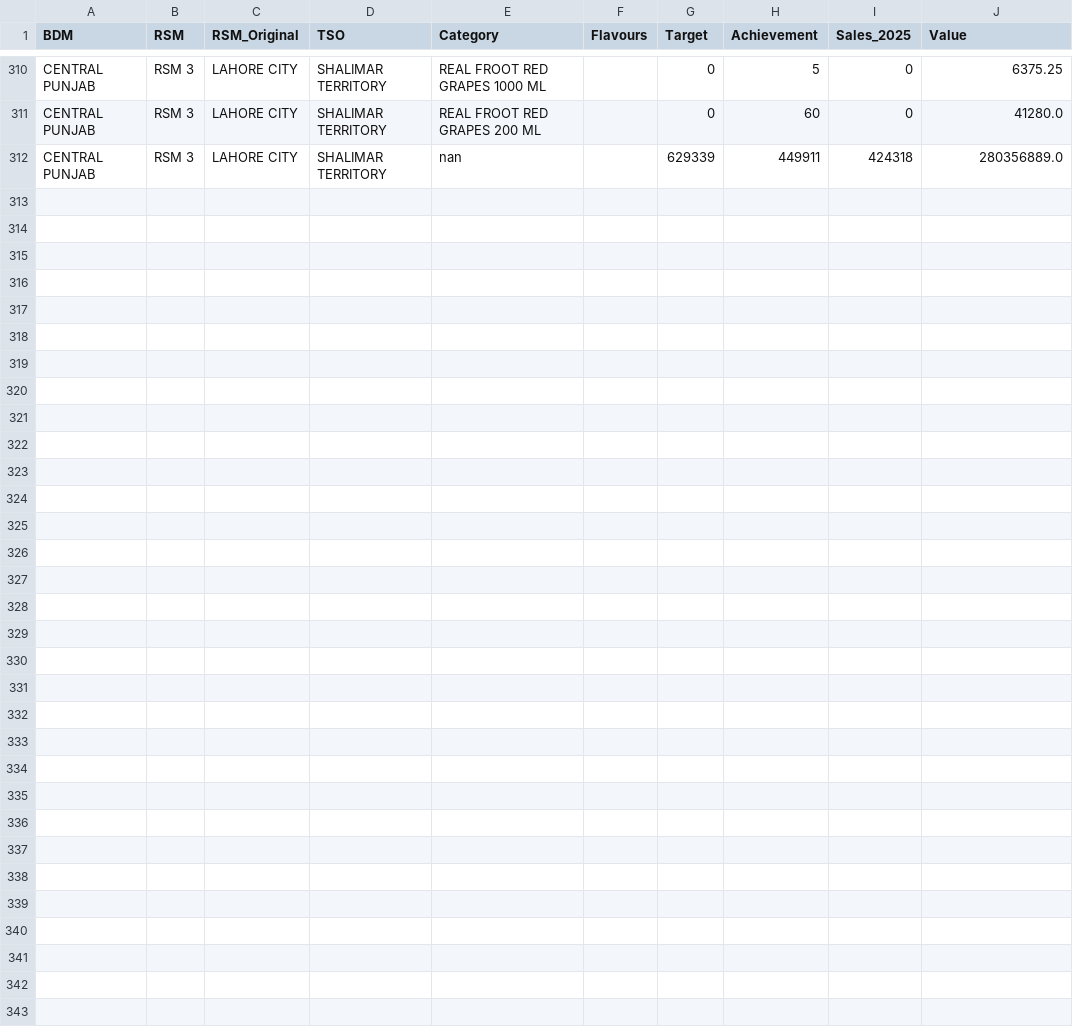
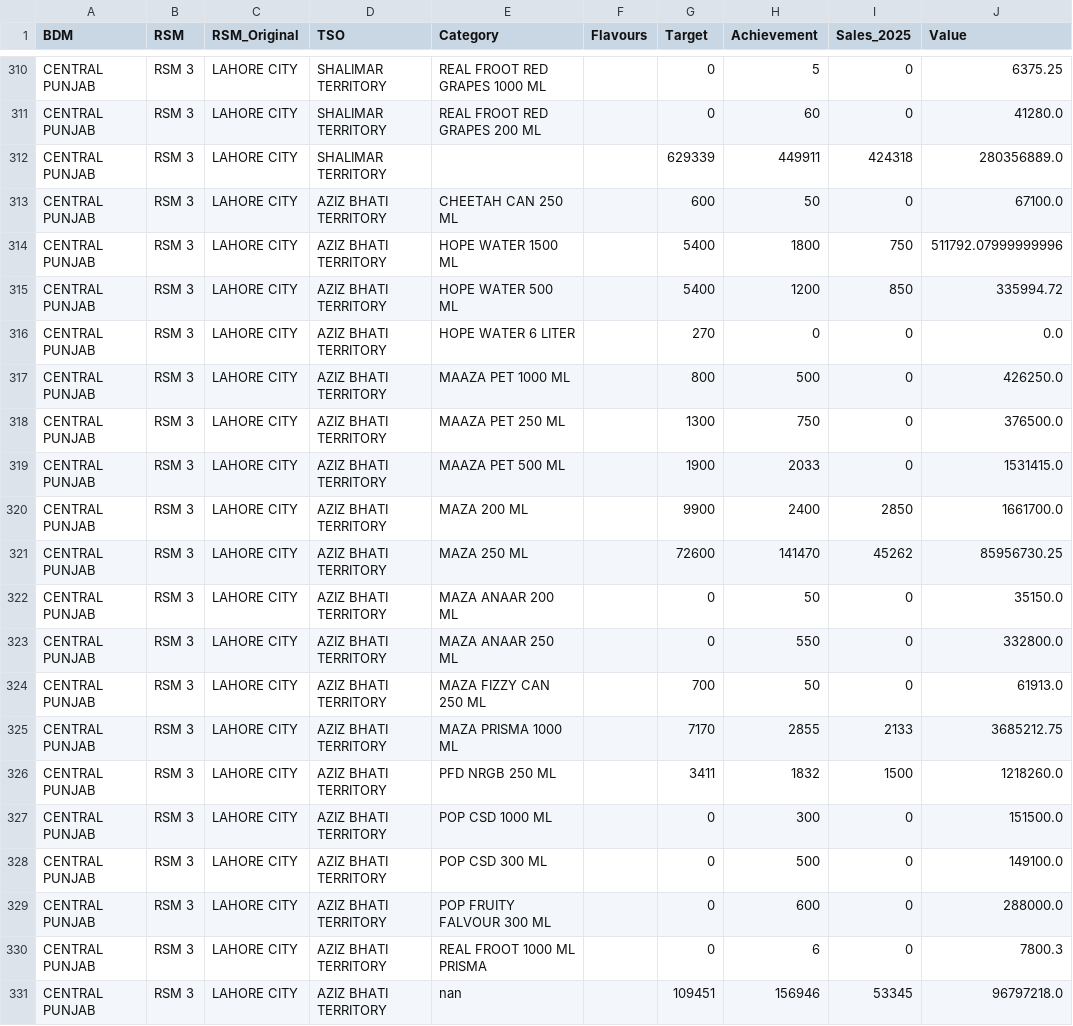
Before and after one commit to adeelrashid12/popular-dashboard, a CSV file: sales_database.csv, drawn as a sheet; only a part is shown, gaps mark what is left out.

Commit message:
Auto-update sales database

```diff
--- a/sales_database.csv
+++ b/sales_database.csv
@@ -311,2 +311,21 @@ CENTRAL PUNJAB,RSM 3,LAHORE CITY,SHALIMAR TERRITORY,REAL FROOT RED GRAPES 1000 M
 CENTRAL PUNJAB,RSM 3,LAHORE CITY,SHALIMAR TERRITORY,REAL FROOT RED GRAPES 200 ML,,0,60,0,41280.0
-CENTRAL PUNJAB,RSM 3,LAHORE CITY,SHALIMAR TERRITORY,nan,,629339,449911,424318,280356889.0
+CENTRAL PUNJAB,RSM 3,LAHORE CITY,SHALIMAR TERRITORY,,,629339,449911,424318,280356889.0
+CENTRAL PUNJAB,RSM 3,LAHORE CITY,AZIZ BHATI TERRITORY,CHEETAH CAN 250 ML,,600,50,0,67100.0
+CENTRAL PUNJAB,RSM 3,LAHORE CITY,AZIZ BHATI TERRITORY,HOPE WATER 1500 ML,,5400,1800,750,511792.07999999996
+CENTRAL PUNJAB,RSM 3,LAHORE CITY,AZIZ BHATI TERRITORY,HOPE WATER 500 ML,,5400,1200,850,335994.72
+CENTRAL PUNJAB,RSM 3,LAHORE CITY,AZIZ BHATI TERRITORY,HOPE WATER 6 LITER,,270,0,0,0.0
+CENTRAL PUNJAB,RSM 3,LAHORE CITY,AZIZ BHATI TERRITORY,MAAZA PET 1000 ML,,800,500,0,426250.0
+CENTRAL PUNJAB,RSM 3,LAHORE CITY,AZIZ BHATI TERRITORY,MAAZA PET 250 ML,,1300,750,0,376500.0
+CENTRAL PUNJAB,RSM 3,LAHORE CITY,AZIZ BHATI TERRITORY,MAAZA PET 500 ML,,1900,2033,0,1531415.0
+CENTRAL PUNJAB,RSM 3,LAHORE CITY,AZIZ BHATI TERRITORY,MAZA 200 ML,,9900,2400,2850,1661700.0
+CENTRAL PUNJAB,RSM 3,LAHORE CITY,AZIZ BHATI TERRITORY,MAZA 250 ML,,72600,141470,45262,85956730.25
+CENTRAL PUNJAB,RSM 3,LAHORE CITY,AZIZ BHATI TERRITORY,MAZA ANAAR 200 ML,,0,50,0,35150.0
+CENTRAL PUNJAB,RSM 3,LAHORE CITY,AZIZ BHATI TERRITORY,MAZA ANAAR 250 ML,,0,550,0,332800.0
+CENTRAL PUNJAB,RSM 3,LAHORE CITY,AZIZ BHATI TERRITORY,MAZA FIZZY CAN 250 ML,,700,50,0,61913.0
+CENTRAL PUNJAB,RSM 3,LAHORE CITY,AZIZ BHATI TERRITORY,MAZA PRISMA 1000 ML,,7170,2855,2133,3685212.75
+CENTRAL PUNJAB,RSM 3,LAHORE CITY,AZIZ BHATI TERRITORY,PFD NRGB 250 ML,,3411,1832,1500,1218260.0
+CENTRAL PUNJAB,RSM 3,LAHORE CITY,AZIZ BHATI TERRITORY,POP CSD 1000 ML,,0,300,0,151500.0
+CENTRAL PUNJAB,RSM 3,LAHORE CITY,AZIZ BHATI TERRITORY,POP CSD 300 ML,,0,500,0,149100.0
+CENTRAL PUNJAB,RSM 3,LAHORE CITY,AZIZ BHATI TERRITORY,POP FRUITY FALVOUR 300 ML,,0,600,0,288000.0
+CENTRAL PUNJAB,RSM 3,LAHORE CITY,AZIZ BHATI TERRITORY,REAL FROOT 1000 ML PRISMA,,0,6,0,7800.3
+CENTRAL PUNJAB,RSM 3,LAHORE CITY,AZIZ BHATI TERRITORY,nan,,109451,156946,53345,96797218.0
```
